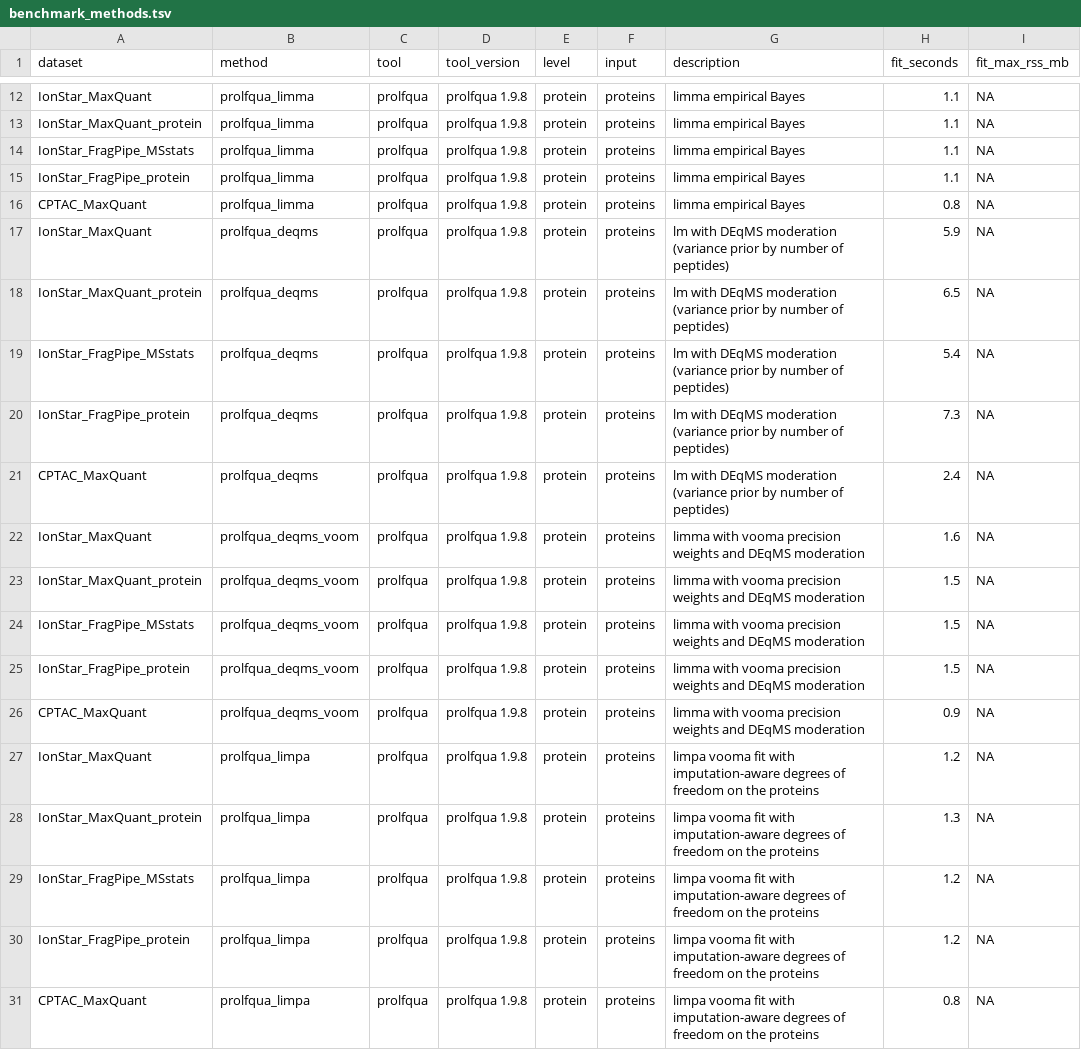
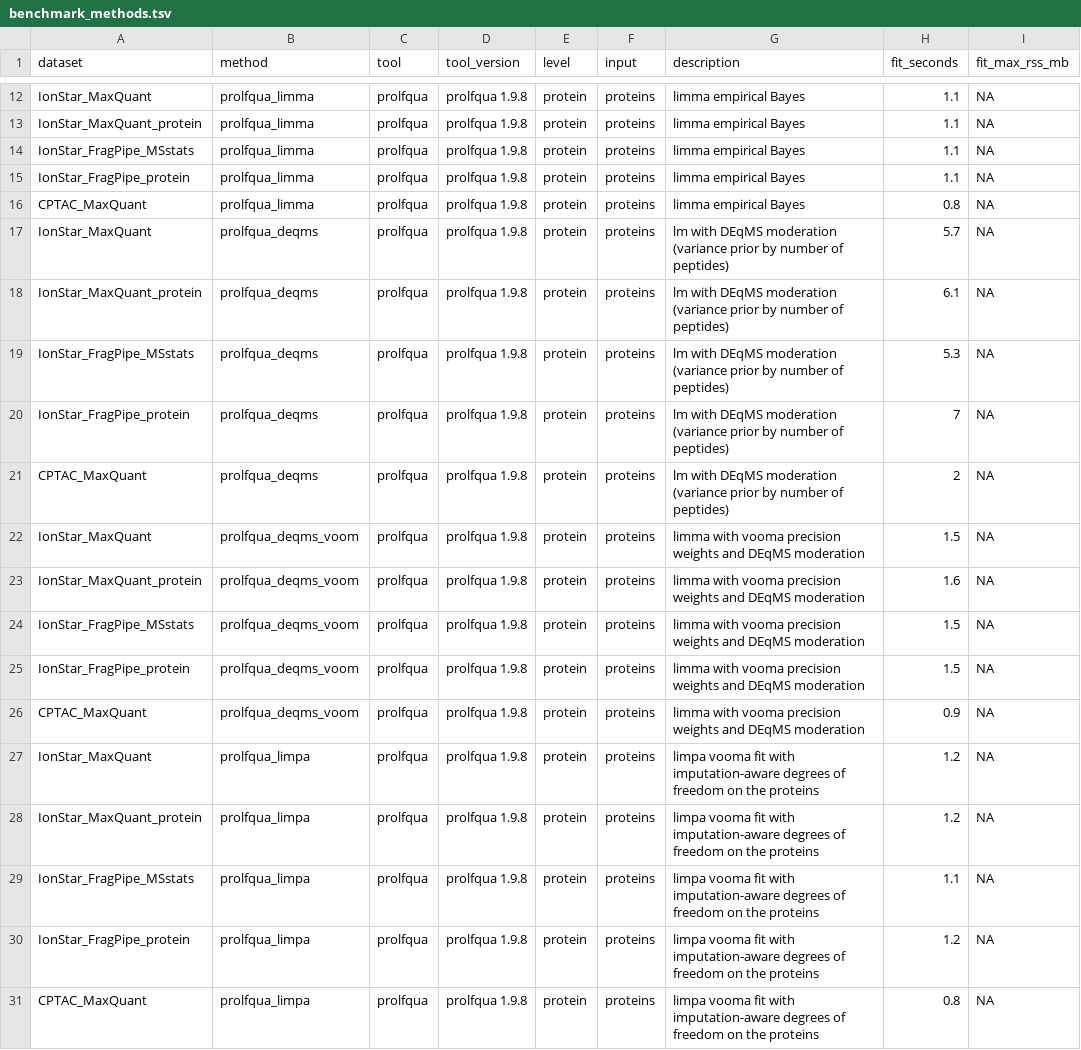
Before and after one commit to prolfqua/prolfquabenchmark, a TSV file: inst/extdata/benchmark_methods.tsv, drawn as a sheet; only a part is shown, gaps mark what is left out; the diff covers the shown part only.

```diff
--- a/inst/extdata/benchmark_methods.tsv
+++ b/inst/extdata/benchmark_methods.tsv
@@ -16,9 +16,9 @@ IonStar_FragPipe_protein	prolfqua_limma	prolfqua	prolfqua 1.9.8	protein	proteins
 CPTAC_MaxQuant	prolfqua_limma	prolfqua	prolfqua 1.9.8	protein	proteins	limma empirical Bayes	0.8	NA
-IonStar_MaxQuant	prolfqua_deqms	prolfqua	prolfqua 1.9.8	protein	proteins	lm with DEqMS moderation (variance prior by number of peptides)	5.9	NA
-IonStar_MaxQuant_protein	prolfqua_deqms	prolfqua	prolfqua 1.9.8	protein	proteins	lm with DEqMS moderation (variance prior by number of peptides)	6.5	NA
-IonStar_FragPipe_MSstats	prolfqua_deqms	prolfqua	prolfqua 1.9.8	protein	proteins	lm with DEqMS moderation (variance prior by number of peptides)	5.4	NA
-IonStar_FragPipe_protein	prolfqua_deqms	prolfqua	prolfqua 1.9.8	protein	proteins	lm with DEqMS moderation (variance prior by number of peptides)	7.3	NA
-CPTAC_MaxQuant	prolfqua_deqms	prolfqua	prolfqua 1.9.8	protein	proteins	lm with DEqMS moderation (variance prior by number of peptides)	2.4	NA
-IonStar_MaxQuant	prolfqua_deqms_voom	prolfqua	prolfqua 1.9.8	protein	proteins	limma with vooma precision weights and DEqMS moderation	1.6	NA
-IonStar_MaxQuant_protein	prolfqua_deqms_voom	prolfqua	prolfqua 1.9.8	protein	proteins	limma with vooma precision weights and DEqMS moderation	1.5	NA
+IonStar_MaxQuant	prolfqua_deqms	prolfqua	prolfqua 1.9.8	protein	proteins	lm with DEqMS moderation (variance prior by number of peptides)	5.7	NA
+IonStar_MaxQuant_protein	prolfqua_deqms	prolfqua	prolfqua 1.9.8	protein	proteins	lm with DEqMS moderation (variance prior by number of peptides)	6.1	NA
+IonStar_FragPipe_MSstats	prolfqua_deqms	prolfqua	prolfqua 1.9.8	protein	proteins	lm with DEqMS moderation (variance prior by number of peptides)	5.3	NA
+IonStar_FragPipe_protein	prolfqua_deqms	prolfqua	prolfqua 1.9.8	protein	proteins	lm with DEqMS moderation (variance prior by number of peptides)	7	NA
+CPTAC_MaxQuant	prolfqua_deqms	prolfqua	prolfqua 1.9.8	protein	proteins	lm with DEqMS moderation (variance prior by number of peptides)	2	NA
+IonStar_MaxQuant	prolfqua_deqms_voom	prolfqua	prolfqua 1.9.8	protein	proteins	limma with vooma precision weights and DEqMS moderation	1.5	NA
+IonStar_MaxQuant_protein	prolfqua_deqms_voom	prolfqua	prolfqua 1.9.8	protein	proteins	limma with vooma precision weights and DEqMS moderation	1.6	NA
 IonStar_FragPipe_MSstats	prolfqua_deqms_voom	prolfqua	prolfqua 1.9.8	protein	proteins	limma with vooma precision weights and DEqMS moderation	1.5	NA
@@ -27,4 +27,4 @@ CPTAC_MaxQuant	prolfqua_deqms_voom	prolfqua	prolfqua 1.9.8	protein	proteins	limm
 IonStar_MaxQuant	prolfqua_limpa	prolfqua	prolfqua 1.9.8	protein	proteins	limpa vooma fit with imputation-aware degrees of freedom on the proteins	1.2	NA
-IonStar_MaxQuant_protein	prolfqua_limpa	prolfqua	prolfqua 1.9.8	protein	proteins	limpa vooma fit with imputation-aware degrees of freedom on the proteins	1.3	NA
-IonStar_FragPipe_MSstats	prolfqua_limpa	prolfqua	prolfqua 1.9.8	protein	proteins	limpa vooma fit with imputation-aware degrees of freedom on the proteins	1.2	NA
+IonStar_MaxQuant_protein	prolfqua_limpa	prolfqua	prolfqua 1.9.8	protein	proteins	limpa vooma fit with imputation-aware degrees of freedom on the proteins	1.2	NA
+IonStar_FragPipe_MSstats	prolfqua_limpa	prolfqua	prolfqua 1.9.8	protein	proteins	limpa vooma fit with imputation-aware degrees of freedom on the proteins	1.1	NA
 IonStar_FragPipe_protein	prolfqua_limpa	prolfqua	prolfqua 1.9.8	protein	proteins	limpa vooma fit with imputation-aware degrees of freedom on the proteins	1.2	NA
```
Also changed, not shown: 34 edited cells elsewhere in this file, inst/extdata/benchmark_same_pairs.tsv, 6 other files.
